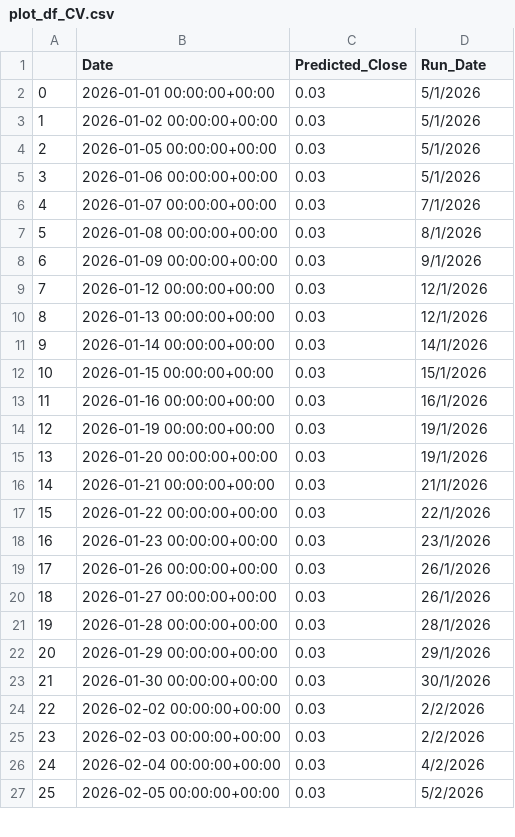
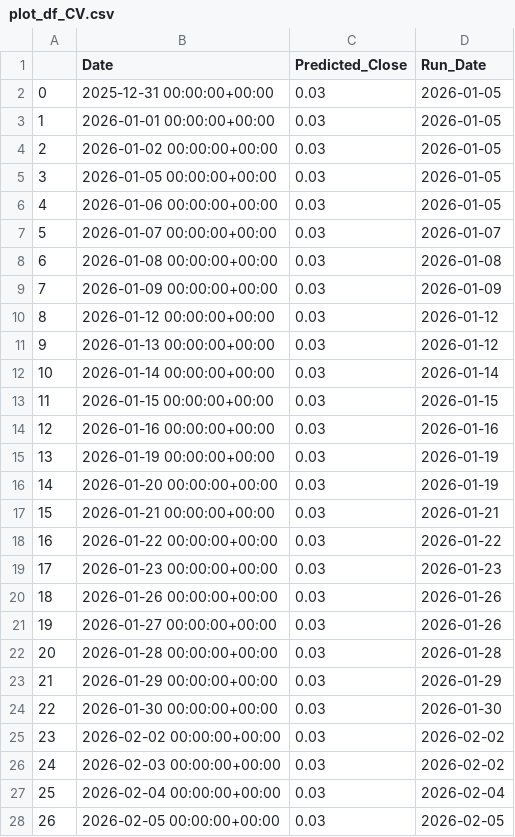
Before and after one commit to ParnNasa32/Thailand-s-Energy-Stock-Price-Forecasting-Website, a CSV file: scripts/รวมplot_df/plot_df_CV.csv, drawn as a sheet; only a part is shown; addresses are those after the commit; the diff covers the shown part only; the diff names each change by its address in the sheet, - before the commit and + after, or states it on an @@ line.

Commit message:
Update plot_df_CV.csv

```diff
--- a/scripts/รวมplot_df/plot_df_CV.csv
+++ b/scripts/รวมplot_df/plot_df_CV.csv
+row 2: 0 | 2025-12-31 00:00:00+00:00 | 0.03 | 2026-01-05
@@ column A renumbered between rows 3 and 64 @@
-D3:D6 (Run_Date): 5/1/2026
+D3:D6 (Run_Date): 2026-01-05
-D7 (Run_Date): 7/1/2026
+D7 (Run_Date): 2026-01-07
-D8 (Run_Date): 8/1/2026
+D8 (Run_Date): 2026-01-08
-D9 (Run_Date): 9/1/2026
+D9 (Run_Date): 2026-01-09
-D10:D11 (Run_Date): 12/1/2026
+D10:D11 (Run_Date): 2026-01-12
-D12 (Run_Date): 14/1/2026
+D12 (Run_Date): 2026-01-14
-D13 (Run_Date): 15/1/2026
+D13 (Run_Date): 2026-01-15
-D14 (Run_Date): 16/1/2026
+D14 (Run_Date): 2026-01-16
-D15:D16 (Run_Date): 19/1/2026
+D15:D16 (Run_Date): 2026-01-19
-D17 (Run_Date): 21/1/2026
+D17 (Run_Date): 2026-01-21
-D18 (Run_Date): 22/1/2026
+D18 (Run_Date): 2026-01-22
-D19 (Run_Date): 23/1/2026
+D19 (Run_Date): 2026-01-23
-D20:D21 (Run_Date): 26/1/2026
+D20:D21 (Run_Date): 2026-01-26
-D22 (Run_Date): 28/1/2026
+D22 (Run_Date): 2026-01-28
-D23 (Run_Date): 29/1/2026
+D23 (Run_Date): 2026-01-29
-D24 (Run_Date): 30/1/2026
+D24 (Run_Date): 2026-01-30
-D25:D26 (Run_Date): 2/2/2026
+D25:D26 (Run_Date): 2026-02-02
-D27 (Run_Date): 4/2/2026
+D27 (Run_Date): 2026-02-04
-D28 (Run_Date): 5/2/2026
+D28 (Run_Date): 2026-02-05
```
Also changed, not shown: 7 added rows and 36 edited cells elsewhere in this file.
